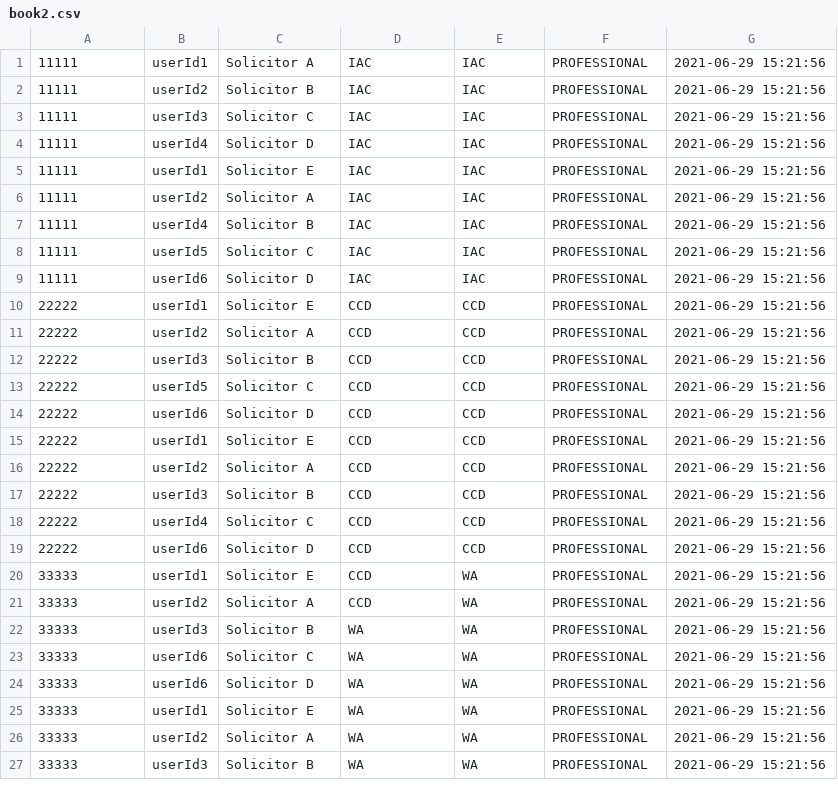
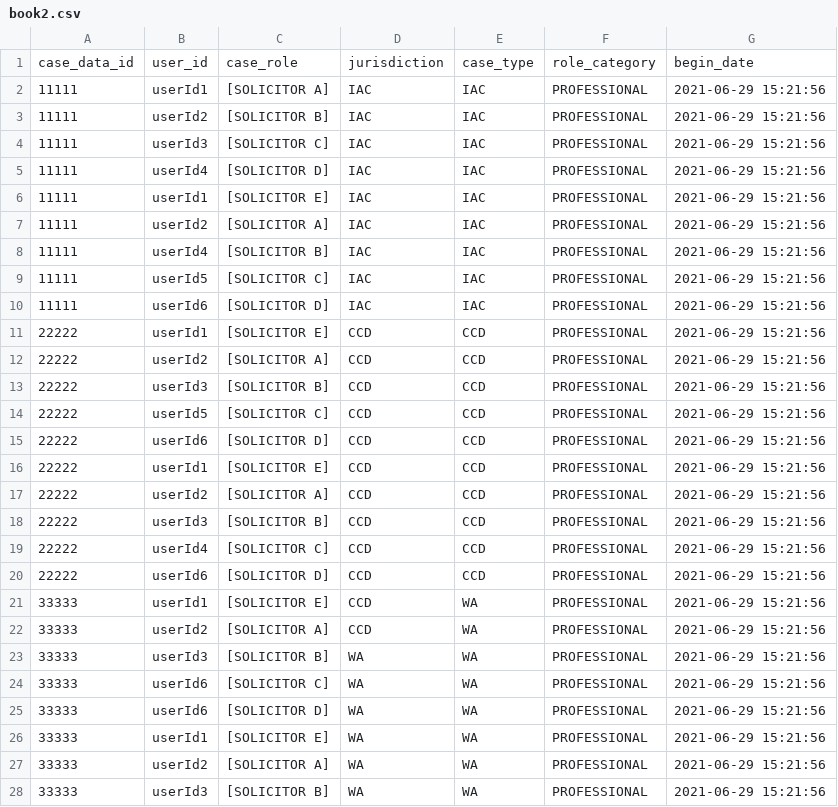
Before and after one commit to hmcts/am-role-assignment-batch-service, a CSV file: src/main/resources/book2.csv, drawn as a sheet; only a part is shown; the diff covers the shown part only.

Commit message:
added validation for ccd roles and case ids

```diff
--- a/src/main/resources/book2.csv
+++ b/src/main/resources/book2.csv
@@ -1,27 +1,28 @@
-11111,userId1,Solicitor A,IAC,IAC,PROFESSIONAL,2021-06-29 15:21:56
-11111,userId2,Solicitor B,IAC,IAC,PROFESSIONAL,2021-06-29 15:21:56
-11111,userId3,Solicitor C,IAC,IAC,PROFESSIONAL,2021-06-29 15:21:56
-11111,userId4,Solicitor D,IAC,IAC,PROFESSIONAL,2021-06-29 15:21:56
-11111,userId1,Solicitor E,IAC,IAC,PROFESSIONAL,2021-06-29 15:21:56
-11111,userId2,Solicitor A,IAC,IAC,PROFESSIONAL,2021-06-29 15:21:56
-11111,userId4,Solicitor B,IAC,IAC,PROFESSIONAL,2021-06-29 15:21:56
-11111,userId5,Solicitor C,IAC,IAC,PROFESSIONAL,2021-06-29 15:21:56
-11111,userId6,Solicitor D,IAC,IAC,PROFESSIONAL,2021-06-29 15:21:56
-22222,userId1,Solicitor E,CCD,CCD,PROFESSIONAL,2021-06-29 15:21:56
-22222,userId2,Solicitor A,CCD,CCD,PROFESSIONAL,2021-06-29 15:21:56
-22222,userId3,Solicitor B,CCD,CCD,PROFESSIONAL,2021-06-29 15:21:56
-22222,userId5,Solicitor C,CCD,CCD,PROFESSIONAL,2021-06-29 15:21:56
-22222,userId6,Solicitor D,CCD,CCD,PROFESSIONAL,2021-06-29 15:21:56
-22222,userId1,Solicitor E,CCD,CCD,PROFESSIONAL,2021-06-29 15:21:56
-22222,userId2,Solicitor A,CCD,CCD,PROFESSIONAL,2021-06-29 15:21:56
-22222,userId3,Solicitor B,CCD,CCD,PROFESSIONAL,2021-06-29 15:21:56
-22222,userId4,Solicitor C,CCD,CCD,PROFESSIONAL,2021-06-29 15:21:56
-22222,userId6,Solicitor D,CCD,CCD,PROFESSIONAL,2021-06-29 15:21:56
-33333,userId1,Solicitor E,CCD,WA,PROFESSIONAL,2021-06-29 15:21:56
-33333,userId2,Solicitor A,CCD,WA,PROFESSIONAL,2021-06-29 15:21:56
-33333,userId3,Solicitor B,WA,WA,PROFESSIONAL,2021-06-29 15:21:56
-33333,userId6,Solicitor C,WA,WA,PROFESSIONAL,2021-06-29 15:21:56
-33333,userId6,Solicitor D,WA,WA,PROFESSIONAL,2021-06-29 15:21:56
-33333,userId1,Solicitor E,WA,WA,PROFESSIONAL,2021-06-29 15:21:56
-33333,userId2,Solicitor A,WA,WA,PROFESSIONAL,2021-06-29 15:21:56
-33333,userId3,Solicitor B,WA,WA,PROFESSIONAL,2021-06-29 15:21:56
+case_data_id,user_id,case_role,jurisdiction,case_type,role_category,begin_date
+11111,userId1,[SOLICITOR A],IAC,IAC,PROFESSIONAL,2021-06-29 15:21:56
+11111,userId2,[SOLICITOR B],IAC,IAC,PROFESSIONAL,2021-06-29 15:21:56
+11111,userId3,[SOLICITOR C],IAC,IAC,PROFESSIONAL,2021-06-29 15:21:56
+11111,userId4,[SOLICITOR D],IAC,IAC,PROFESSIONAL,2021-06-29 15:21:56
+11111,userId1,[SOLICITOR E],IAC,IAC,PROFESSIONAL,2021-06-29 15:21:56
+11111,userId2,[SOLICITOR A],IAC,IAC,PROFESSIONAL,2021-06-29 15:21:56
+11111,userId4,[SOLICITOR B],IAC,IAC,PROFESSIONAL,2021-06-29 15:21:56
+11111,userId5,[SOLICITOR C],IAC,IAC,PROFESSIONAL,2021-06-29 15:21:56
+11111,userId6,[SOLICITOR D],IAC,IAC,PROFESSIONAL,2021-06-29 15:21:56
+22222,userId1,[SOLICITOR E],CCD,CCD,PROFESSIONAL,2021-06-29 15:21:56
+22222,userId2,[SOLICITOR A],CCD,CCD,PROFESSIONAL,2021-06-29 15:21:56
+22222,userId3,[SOLICITOR B],CCD,CCD,PROFESSIONAL,2021-06-29 15:21:56
+22222,userId5,[SOLICITOR C],CCD,CCD,PROFESSIONAL,2021-06-29 15:21:56
+22222,userId6,[SOLICITOR D],CCD,CCD,PROFESSIONAL,2021-06-29 15:21:56
+22222,userId1,[SOLICITOR E],CCD,CCD,PROFESSIONAL,2021-06-29 15:21:56
+22222,userId2,[SOLICITOR A],CCD,CCD,PROFESSIONAL,2021-06-29 15:21:56
+22222,userId3,[SOLICITOR B],CCD,CCD,PROFESSIONAL,2021-06-29 15:21:56
+22222,userId4,[SOLICITOR C],CCD,CCD,PROFESSIONAL,2021-06-29 15:21:56
+22222,userId6,[SOLICITOR D],CCD,CCD,PROFESSIONAL,2021-06-29 15:21:56
+33333,userId1,[SOLICITOR E],CCD,WA,PROFESSIONAL,2021-06-29 15:21:56
+33333,userId2,[SOLICITOR A],CCD,WA,PROFESSIONAL,2021-06-29 15:21:56
+33333,userId3,[SOLICITOR B],WA,WA,PROFESSIONAL,2021-06-29 15:21:56
+33333,userId6,[SOLICITOR C],WA,WA,PROFESSIONAL,2021-06-29 15:21:56
+33333,userId6,[SOLICITOR D],WA,WA,PROFESSIONAL,2021-06-29 15:21:56
+33333,userId1,[SOLICITOR E],WA,WA,PROFESSIONAL,2021-06-29 15:21:56
+33333,userId2,[SOLICITOR A],WA,WA,PROFESSIONAL,2021-06-29 15:21:56
+33333,userId3,[SOLICITOR B],WA,WA,PROFESSIONAL,2021-06-29 15:21:56
```
Also changed, not shown: 3 edited cells elsewhere in this file, 3 other files.
